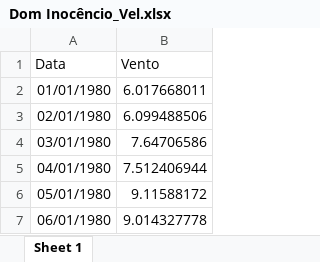
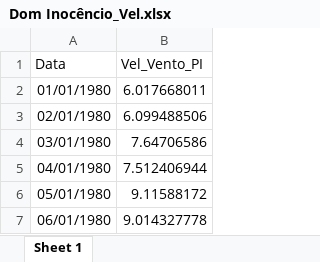
Before and after one commit to Amiung/Dados, an Excel workbook: Dom Inocêncio_Vel.xlsx, sheet Sheet 1, drawn as a sheet; only a part is shown; values as stored, in another font and other column widths than the file's, no borders; the diff names each change by its address in the sheet, - before the commit and + after, or states it on an @@ line.

```diff
--- a/Dom Inocêncio_Vel.xlsx (sheet Sheet 1)
+++ b/Dom Inocêncio_Vel.xlsx (sheet Sheet 1)
-B1: Vento
+B1: Vel_Vento_PI
```
Also changed, not shown: Rad_Janaúba.xlsx, Rad_Juazeiro.xlsx, 3 other files.
